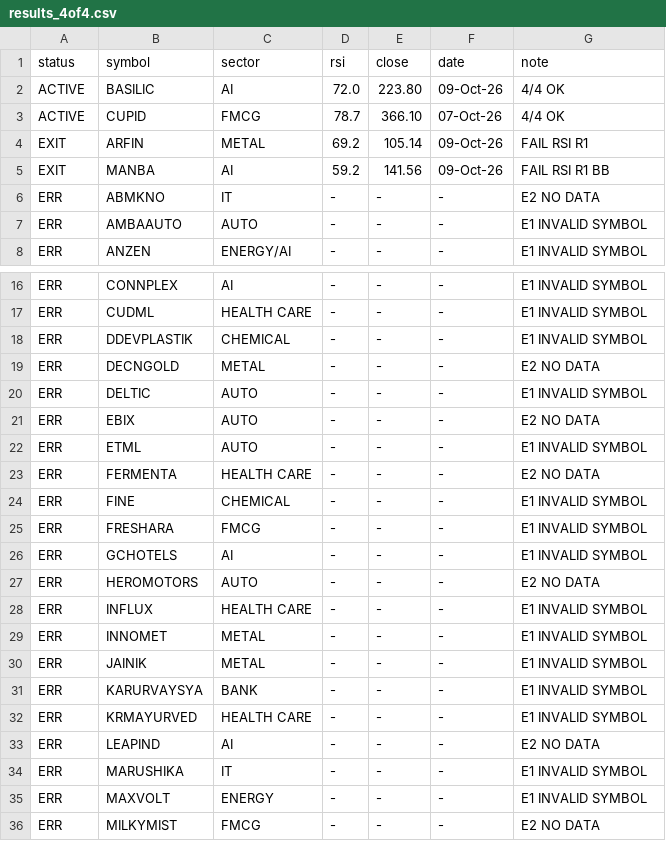
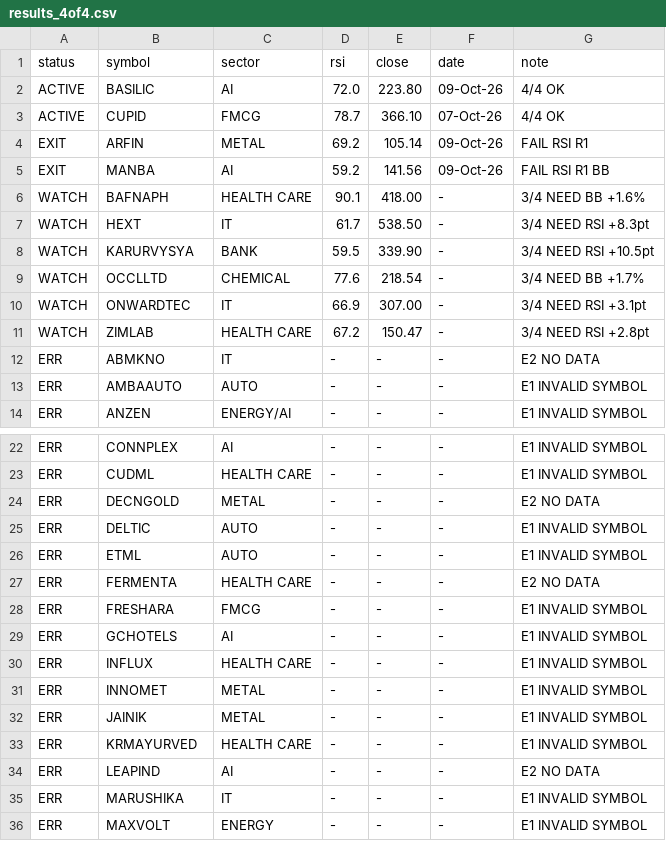
Before and after one commit to johnebe2020-trade/Nse-scanner, a CSV file: results_4of4.csv, drawn as a sheet; only a part is shown, gaps mark what is left out; the shorter side is filled out with more unchanged rows; removed rows and columns are numbered as before the commit, all else as after; the diff covers the shown part only; the diff names each change by its address in the sheet, - before the commit and + after, or states it on an @@ line.

Commit message:
4of4 results

```diff
--- a/results_4of4.csv
+++ b/results_4of4.csv
+row 6: WATCH | BAFNAPH | HEALTH CARE | 90.1 | 418.00 | - | 3/4 NEED BB +1.6%
+row 7: WATCH | HEXT | IT | 61.7 | 538.50 | - | 3/4 NEED RSI +8.3pt
+row 8: WATCH | KARURVYSYA | BANK | 59.5 | 339.90 | - | 3/4 NEED RSI +10.5pt
+row 9: WATCH | OCCLLTD | CHEMICAL | 77.6 | 218.54 | - | 3/4 NEED BB +1.7%
+row 10: WATCH | ONWARDTEC | IT | 66.9 | 307.00 | - | 3/4 NEED RSI +3.1pt
+row 11: WATCH | ZIMLAB | HEALTH CARE | 67.2 | 150.47 | - | 3/4 NEED RSI +2.8pt
-row 18: ERR | DDEVPLASTIK | CHEMICAL | - | - | - | E1 INVALID SYMBOL
-row 21: ERR | EBIX | AUTO | - | - | - | E2 NO DATA
-row 24: ERR | FINE | CHEMICAL | - | - | - | E1 INVALID SYMBOL
-row 27: ERR | HEROMOTORS | AUTO | - | - | - | E2 NO DATA
-row 31: ERR | KARURVAYSYA | BANK | - | - | - | E1 INVALID SYMBOL
```
Also changed, not shown: 2 removed rows elsewhere in this file, 1 other file.
